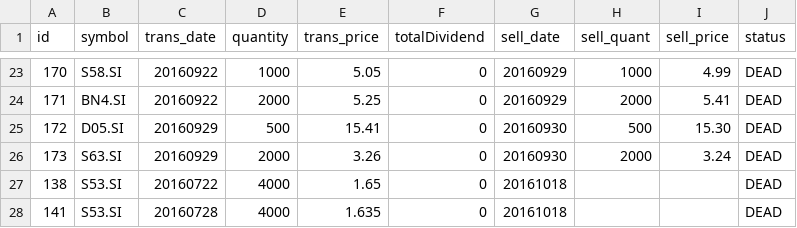
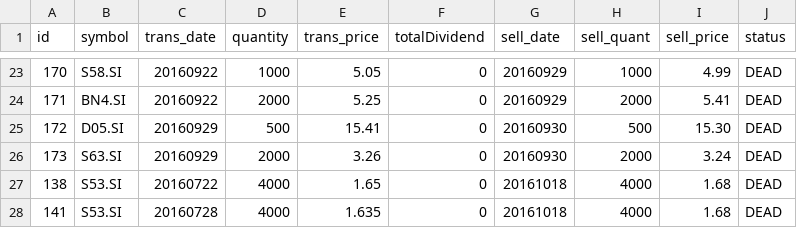
Before and after one commit to ozyxzzzss/git_csv, a CSV file: dead2.csv, drawn as a sheet; only a part is shown, gaps mark what is left out.

Commit message:
Update dead2.csv

```diff
--- a/dead2.csv
+++ b/dead2.csv
@@ -26,3 +26,3 @@ id,symbol,trans_date,quantity,trans_price, totalDividend, sell_date,sell_quant,
 173,S63.SI,20160929,2000,3.26,0,20160930,2000,3.24,DEAD
-138,S53.SI,20160722,4000,1.65,0,20161018,,,DEAD
-141,S53.SI,20160728,4000,1.635,0,20161018,,,DEAD
+138,S53.SI,20160722,4000,1.65,0,20161018,4000,1.68,DEAD
+141,S53.SI,20160728,4000,1.635,0,20161018,4000,1.68,DEAD
```
